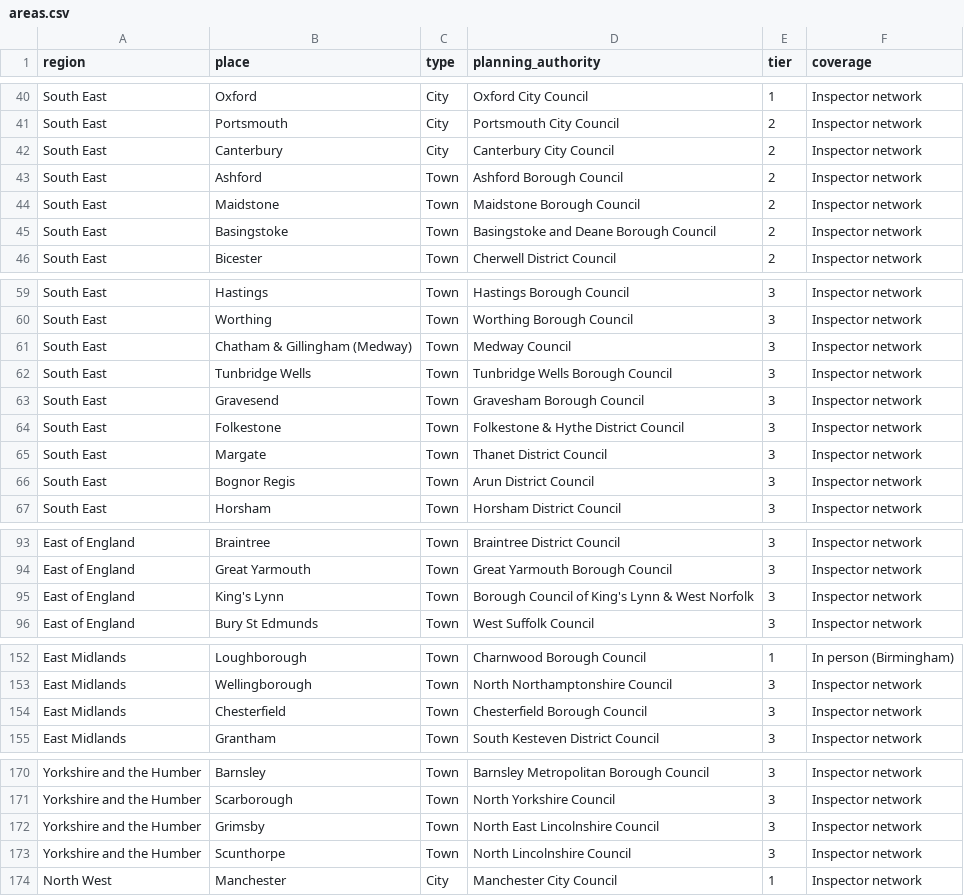
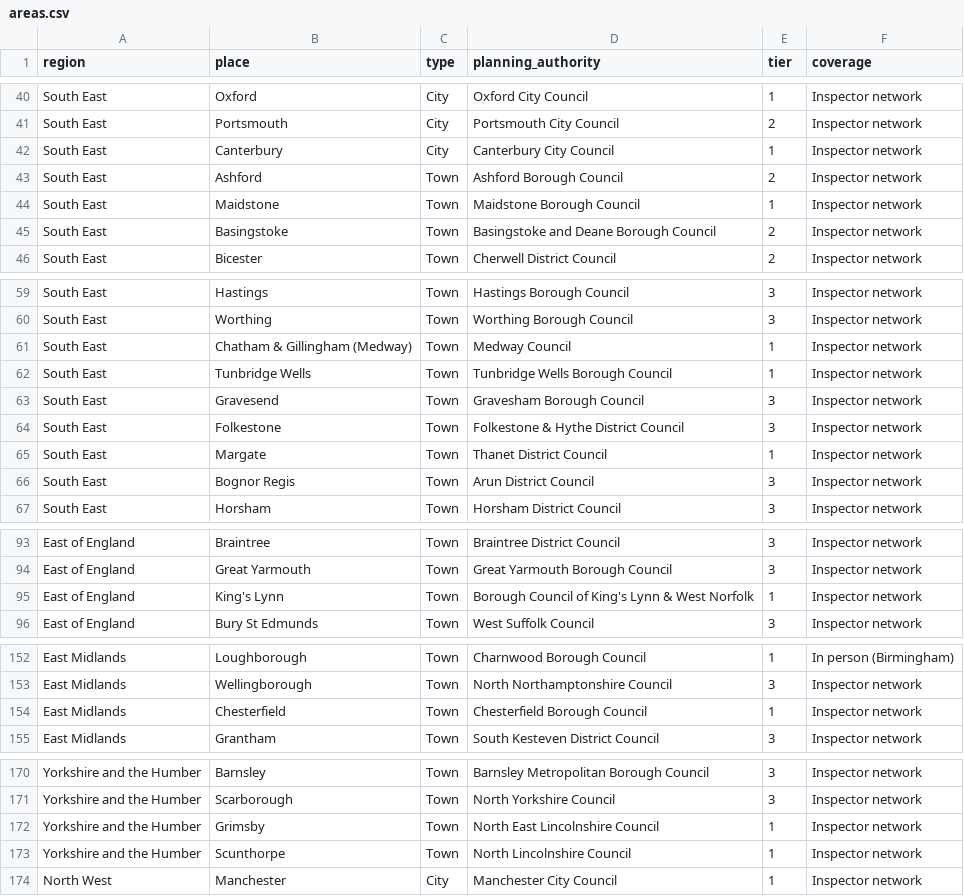
Before and after one commit to ashbridgedesigns-ui/ashbridgedesign, a CSV file: data/areas.csv, drawn as a sheet; only a part is shown, gaps mark what is left out.

```diff
--- a/data/areas.csv
+++ b/data/areas.csv
@@ -41,5 +41,5 @@ South East,Oxford,City,Oxford City Council,1,Inspector network
 South East,Portsmouth,City,Portsmouth City Council,2,Inspector network
-South East,Canterbury,City,Canterbury City Council,2,Inspector network
+South East,Canterbury,City,Canterbury City Council,1,Inspector network
 South East,Ashford,Town,Ashford Borough Council,2,Inspector network
-South East,Maidstone,Town,Maidstone Borough Council,2,Inspector network
+South East,Maidstone,Town,Maidstone Borough Council,1,Inspector network
 South East,Basingstoke,Town,Basingstoke and Deane Borough Council,2,Inspector network
@@ -60,7 +60,7 @@ South East,Hastings,Town,Hastings Borough Council,3,Inspector network
 South East,Worthing,Town,Worthing Borough Council,3,Inspector network
-South East,Chatham & Gillingham (Medway),Town,Medway Council,3,Inspector network
-South East,Tunbridge Wells,Town,Tunbridge Wells Borough Council,3,Inspector network
+South East,Chatham & Gillingham (Medway),Town,Medway Council,1,Inspector network
+South East,Tunbridge Wells,Town,Tunbridge Wells Borough Council,1,Inspector network
 South East,Gravesend,Town,Gravesham Borough Council,3,Inspector network
 South East,Folkestone,Town,Folkestone & Hythe District Council,3,Inspector network
-South East,Margate,Town,Thanet District Council,3,Inspector network
+South East,Margate,Town,Thanet District Council,1,Inspector network
 South East,Bognor Regis,Town,Arun District Council,3,Inspector network
@@ -94,3 +94,3 @@ East of England,Braintree,Town,Braintree District Council,3,Inspector network
 East of England,Great Yarmouth,Town,Great Yarmouth Borough Council,3,Inspector network
-East of England,King's Lynn,Town,Borough Council of King's Lynn & West Norfolk,3,Inspector network
+East of England,King's Lynn,Town,Borough Council of King's Lynn & West Norfolk,1,Inspector network
 East of England,Bury St Edmunds,Town,West Suffolk Council,3,Inspector network
@@ -153,3 +153,3 @@ East Midlands,Loughborough,Town,Charnwood Borough Council,1,In person (Birmingha
 East Midlands,Wellingborough,Town,North Northamptonshire Council,3,Inspector network
-East Midlands,Chesterfield,Town,Chesterfield Borough Council,3,Inspector network
+East Midlands,Chesterfield,Town,Chesterfield Borough Council,1,Inspector network
 East Midlands,Grantham,Town,South Kesteven District Council,3,Inspector network
@@ -171,4 +171,4 @@ Yorkshire and the Humber,Barnsley,Town,Barnsley Metropolitan Borough Council,3,I
 Yorkshire and the Humber,Scarborough,Town,North Yorkshire Council,3,Inspector network
-Yorkshire and the Humber,Grimsby,Town,North East Lincolnshire Council,3,Inspector network
-Yorkshire and the Humber,Scunthorpe,Town,North Lincolnshire Council,3,Inspector network
+Yorkshire and the Humber,Grimsby,Town,North East Lincolnshire Council,1,Inspector network
+Yorkshire and the Humber,Scunthorpe,Town,North Lincolnshire Council,1,Inspector network
 North West,Manchester,City,Manchester City Council,1,Inspector network
```
Also changed, not shown: 9 other files.
